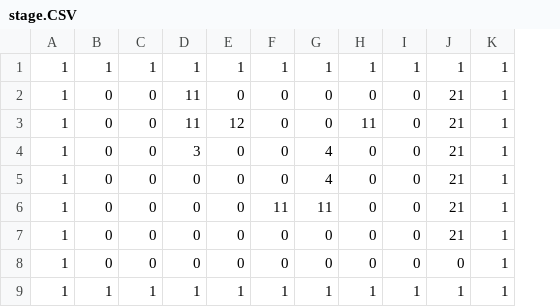
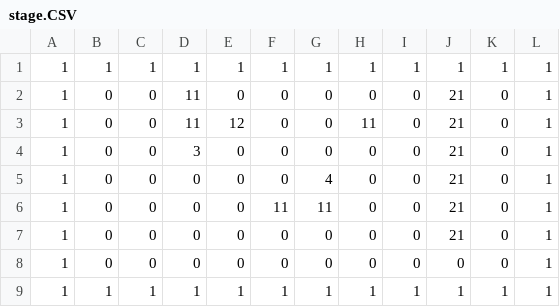
Before and after one commit to yutaokubo/Logger_Puzzle, a CSV file: Logger_Puzzle/Assets/Resources/stage.CSV, drawn as a sheet; the diff names each change by its address in the sheet, - before the commit and + after, or states it on an @@ line.

```diff
--- a/Logger_Puzzle/Assets/Resources/stage.CSV
+++ b/Logger_Puzzle/Assets/Resources/stage.CSV
+column K, rows 1-9: 1 | 0 | 0 | 0 | 0 | 0 | 0 | 0 | 1
-G4: 4
+G4: 0
```
Also changed, not shown: 4 other files.
